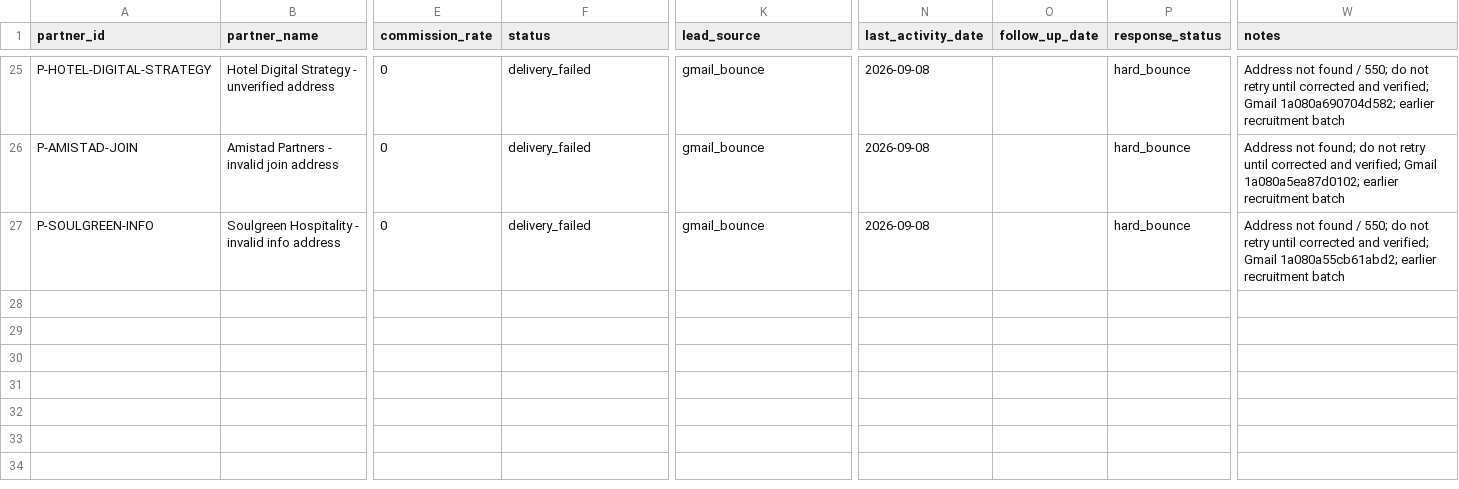
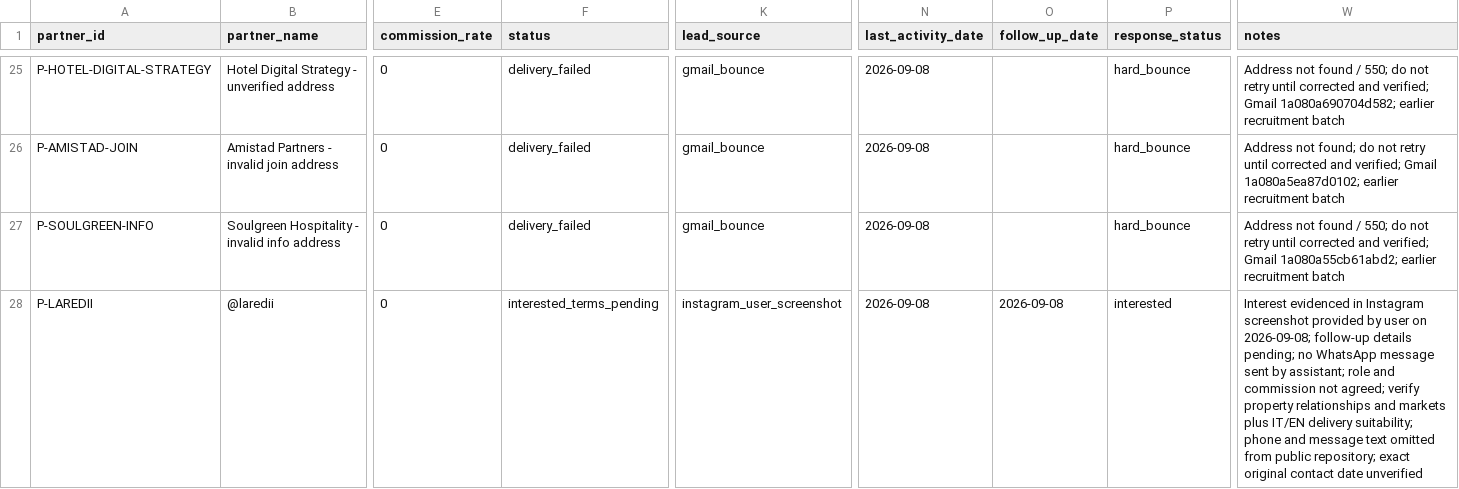
Before and after one commit to vincenzoproto/Lowseasongrowth, a CSV file: PARTNER_TRACKER.csv, drawn as a sheet; only a part is shown, gaps mark what is left out; rows hold the shown columns only; the diff names each change by its address in the sheet, - before the commit and + after, or states it on an @@ line.

Commit message:
crm: record Instagram partner interest; omit private WhatsApp number

```diff
--- a/PARTNER_TRACKER.csv
+++ b/PARTNER_TRACKER.csv
+row 28: P-LAREDII | @laredii | 0 | interested_terms_pending | instagram_user_screenshot | 2026-09-08 | 2026-09-08 | interested | Interest evidenced in Instagram screenshot provided by user on 2026-09-08; follow-up details pending; no WhatsApp message sent by assistant; role and commission not agreed; verify property relationships and markets plus IT/EN delivery suitability; phone and message text omitted from public repository; exact original contact date unverified
```
